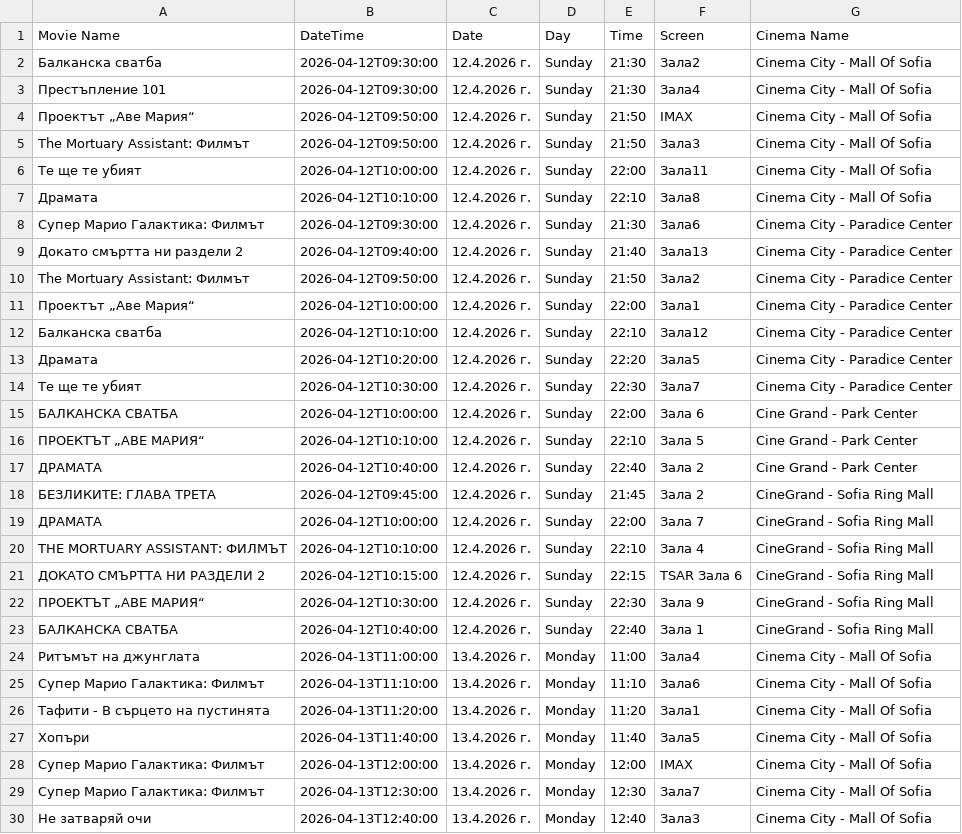
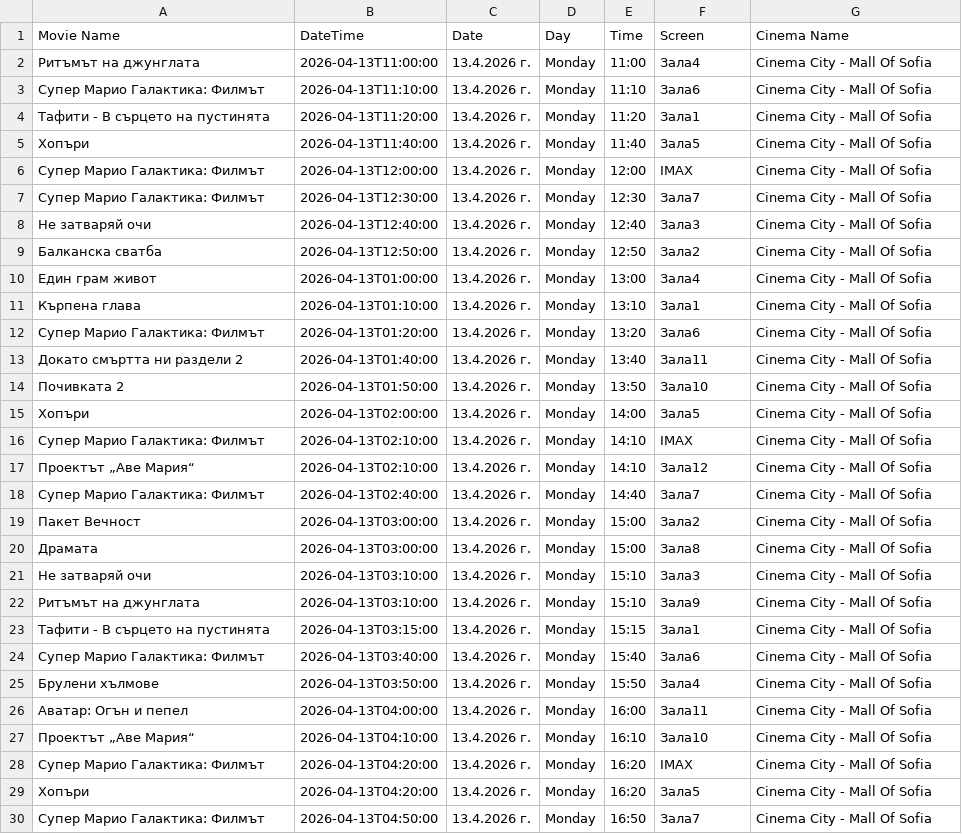
Before and after one commit to darakion/CinemaSearch, a CSV file: data.csv, drawn as a sheet; only a part is shown; the shorter side is filled out with more unchanged rows.

```diff
--- a/data.csv
+++ b/data.csv
@@ -1,24 +1,2 @@
 "Movie Name","DateTime","Date","Day","Time","Screen","Cinema Name"
-"Балканска сватба","2026-04-12T09:30:00","12.4.2026 г.","Sunday","21:30","Зала2","Cinema City - Mall Of Sofia"
-"Престъпление 101","2026-04-12T09:30:00","12.4.2026 г.","Sunday","21:30","Зала4","Cinema City - Mall Of Sofia"
-"Проектът „Аве Мария“","2026-04-12T09:50:00","12.4.2026 г.","Sunday","21:50","IMAX","Cinema City - Mall Of Sofia"
-"The Mortuary Assistant: Филмът","2026-04-12T09:50:00","12.4.2026 г.","Sunday","21:50","Зала3","Cinema City - Mall Of Sofia"
-"Те ще те убият","2026-04-12T10:00:00","12.4.2026 г.","Sunday","22:00","Зала11","Cinema City - Mall Of Sofia"
-"Драмата","2026-04-12T10:10:00","12.4.2026 г.","Sunday","22:10","Зала8","Cinema City - Mall Of Sofia"
-"Супер Марио Галактика: Филмът","2026-04-12T09:30:00","12.4.2026 г.","Sunday","21:30","Зала6","Cinema City - Paradice Center"
-"Докато смъртта ни раздели 2","2026-04-12T09:40:00","12.4.2026 г.","Sunday","21:40","Зала13","Cinema City - Paradice Center"
-"The Mortuary Assistant: Филмът","2026-04-12T09:50:00","12.4.2026 г.","Sunday","21:50","Зала2","Cinema City - Paradice Center"
-"Проектът „Аве Мария“","2026-04-12T10:00:00","12.4.2026 г.","Sunday","22:00","Зала1","Cinema City - Paradice Center"
-"Балканска сватба","2026-04-12T10:10:00","12.4.2026 г.","Sunday","22:10","Зала12","Cinema City - Paradice Center"
-"Драмата","2026-04-12T10:20:00","12.4.2026 г.","Sunday","22:20","Зала5","Cinema City - Paradice Center"
-"Те ще те убият","2026-04-12T10:30:00","12.4.2026 г.","Sunday","22:30","Зала7","Cinema City - Paradice Center"
-"БАЛКАНСКА СВАТБА","2026-04-12T10:00:00","12.4.2026 г.","Sunday","22:00","Зала 6","Cine Grand - Park Center"
-"ПРОЕКТЪТ „АВЕ МАРИЯ“","2026-04-12T10:10:00","12.4.2026 г.","Sunday","22:10","Зала 5","Cine Grand - Park Center"
-"ДРАМАТА","2026-04-12T10:40:00","12.4.2026 г.","Sunday","22:40","Зала 2","Cine Grand - Park Center"
-"БЕЗЛИКИТЕ: ГЛАВА ТРЕТА","2026-04-12T09:45:00","12.4.2026 г.","Sunday","21:45","Зала 2","CineGrand - Sofia Ring Mall"
-"ДРАМАТА","2026-04-12T10:00:00","12.4.2026 г.","Sunday","22:00","Зала 7","CineGrand - Sofia Ring Mall"
-"THE MORTUARY ASSISTANT: ФИЛМЪТ","2026-04-12T10:10:00","12.4.2026 г.","Sunday","22:10","Зала 4","CineGrand - Sofia Ring Mall"
-"ДОКАТО СМЪРТТА НИ РАЗДЕЛИ 2","2026-04-12T10:15:00","12.4.2026 г.","Sunday","22:15","TSAR Зала 6","CineGrand - Sofia Ring Mall"
-"ПРОЕКТЪТ „АВЕ МАРИЯ“","2026-04-12T10:30:00","12.4.2026 г.","Sunday","22:30","Зала 9","CineGrand - Sofia Ring Mall"
-"БАЛКАНСКА СВАТБА","2026-04-12T10:40:00","12.4.2026 г.","Sunday","22:40","Зала 1","CineGrand - Sofia Ring Mall"
 "Ритъмът на джунглата","2026-04-13T11:00:00","13.4.2026 г.","Monday","11:00","Зала4","Cinema City - Mall Of Sofia"
```
Also changed, not shown: 1 other file.
